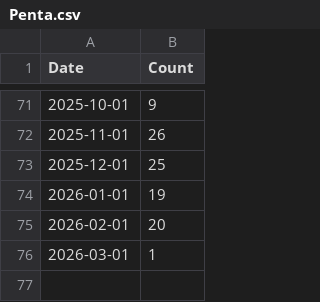
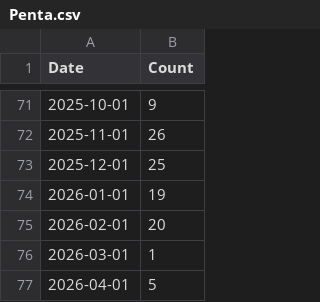
Before and after one commit to loravelamizona-ui/vaccineapi, a CSV file: csv/Penta.csv, drawn as a sheet; only a part is shown, gaps mark what is left out.

```diff
--- a/csv/Penta.csv
+++ b/csv/Penta.csv
@@ -76 +76,2 @@ Date,Count
 2026-03-01,1
+2026-04-01,5
```
Also changed, not shown: csv/BCG.csv, csv/IPV.csv, 10 other files.
